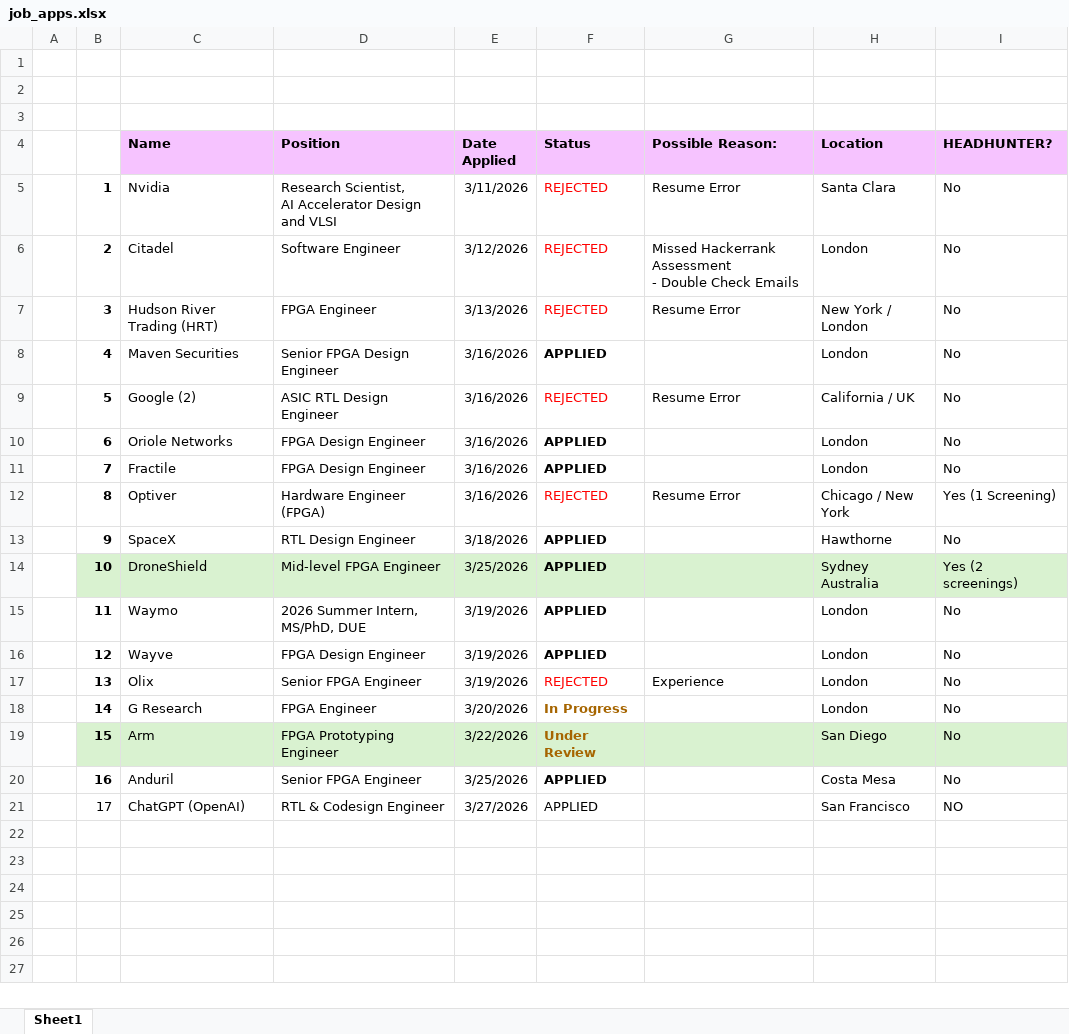
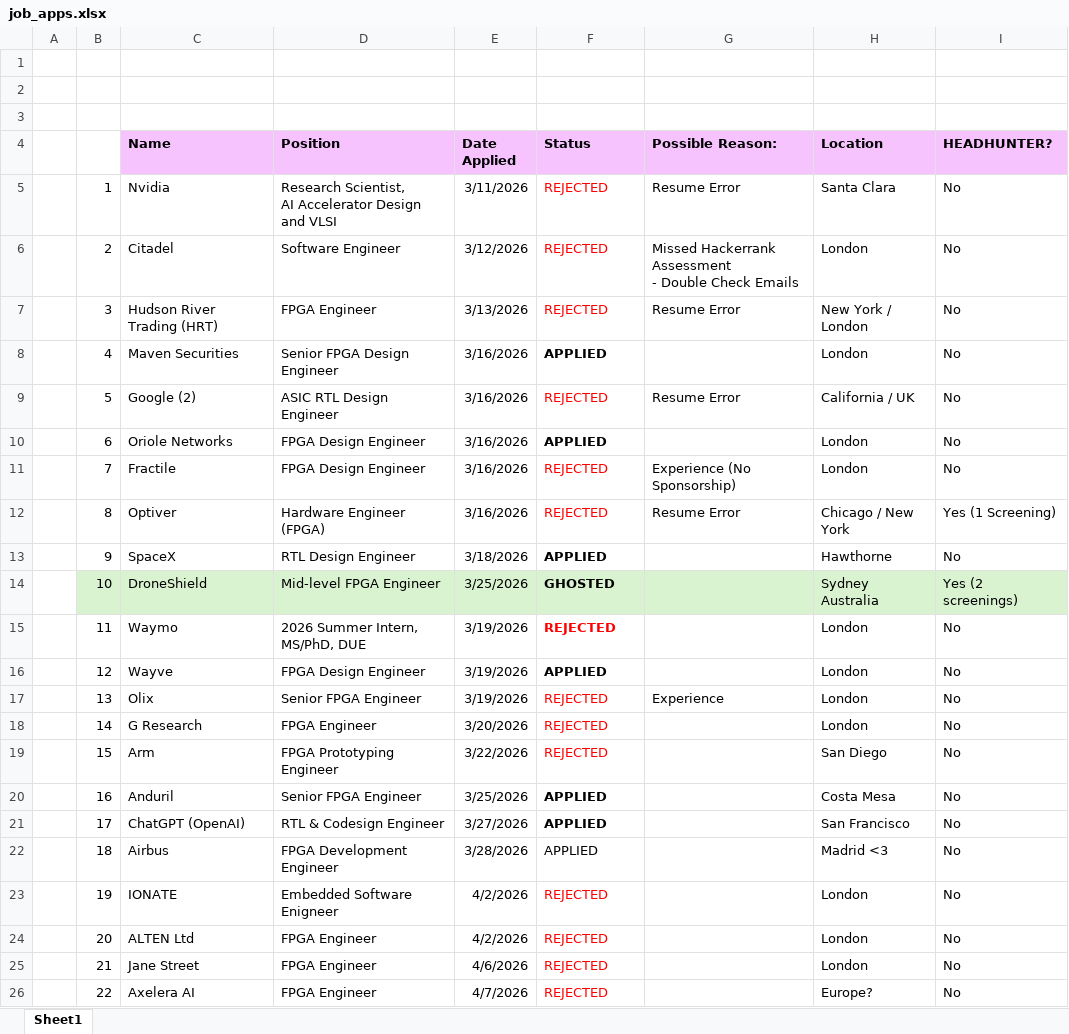
Before and after one commit to xz-bruh-bwe/EE_267, an Excel workbook: %PATH_EE267%/Documents/Resumes_final/job_apps.xlsx, sheet Sheet1, drawn as a sheet; values as stored, in another font and other column widths than the file's, no borders; the diff names each change by its address in the sheet, - before the commit and + after, or states it on an @@ line.

Commit message:
Committing resumes

```diff
--- a/%PATH_EE267%/Documents/Resumes_final/job_apps.xlsx (sheet Sheet1)
+++ b/%PATH_EE267%/Documents/Resumes_final/job_apps.xlsx (sheet Sheet1)
-B5:B20 bold: on
+B5:B20 bold: off
-F11 (Status): APPLIED
+F11 (Status): REJECTED
@@ F11 bold: on → off, text colour: black → #FF0000 @@
-G11 (Possible Reason:): (empty)
+G11 (Possible Reason:): Experience (No Sponsorship)
-F14 (Status): APPLIED
+F14 (Status): GHOSTED
-F15 (Status): APPLIED
+F15 (Status): REJECTED
-F15 text colour: black
+F15 text colour: #FF0000
-F18 (Status): In Progress
+F18 (Status): REJECTED
@@ F18:F19 bold: on → off, text colour: #A66500 → #FF0000 @@
-B19:I19 fill: #D9F2D0
+B19:I19 fill: none
-F19 (Status): Under Review
+F19 (Status): REJECTED
-F21 bold: off
+F21 bold: on
-I21 (HEADHUNTER?): NO
+I21 (HEADHUNTER?): No
+row 22:  | 18 | Airbus | FPGA Development Engineer | 3/28/2026 | APPLIED |  | Madrid <3 | No
+row 23:  | 19 | IONATE | Embedded Software Enigneer | 4/2/2026 | REJECTED |  | London | No
+row 24:  | 20 | ALTEN Ltd | FPGA Engineer | 4/2/2026 | REJECTED |  | London | No
+row 25:  | 21 | Jane Street | FPGA Engineer | 4/6/2026 | REJECTED |  | London | No
+row 26:  | 22 | Axelera AI | FPGA Engineer | 4/7/2026 | REJECTED |  | Europe? | No
```
Also changed, not shown: 6 other files.
